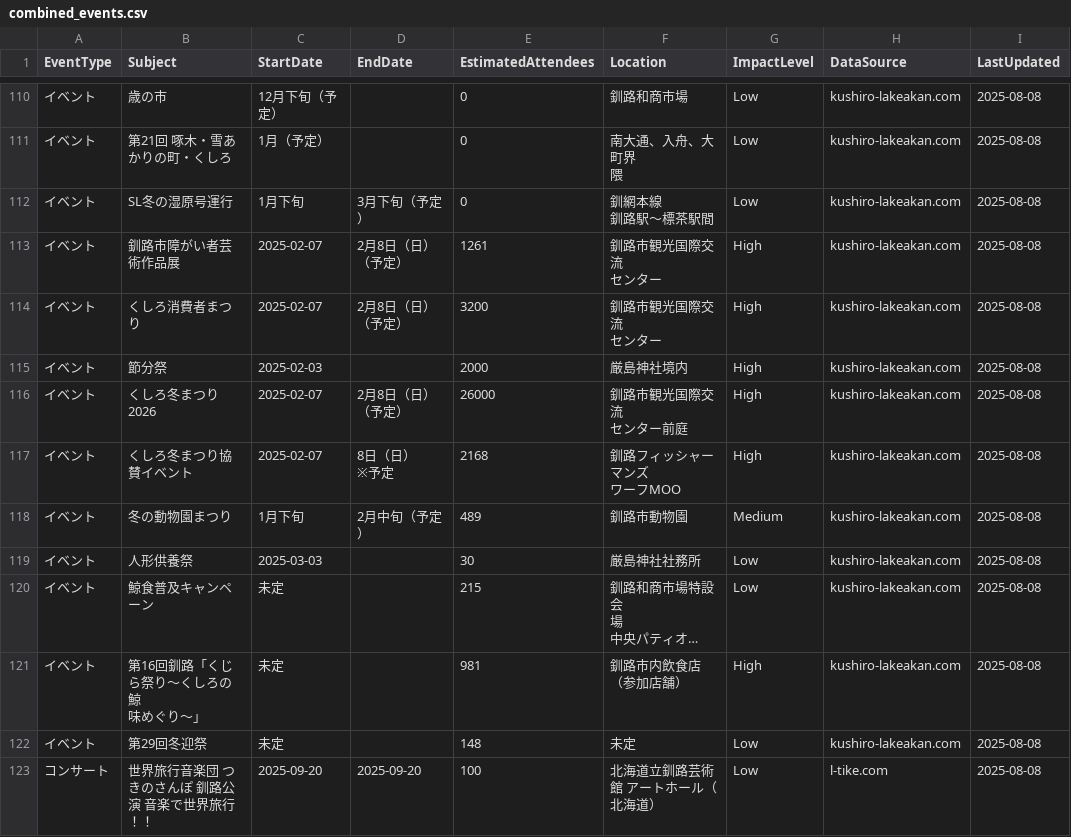
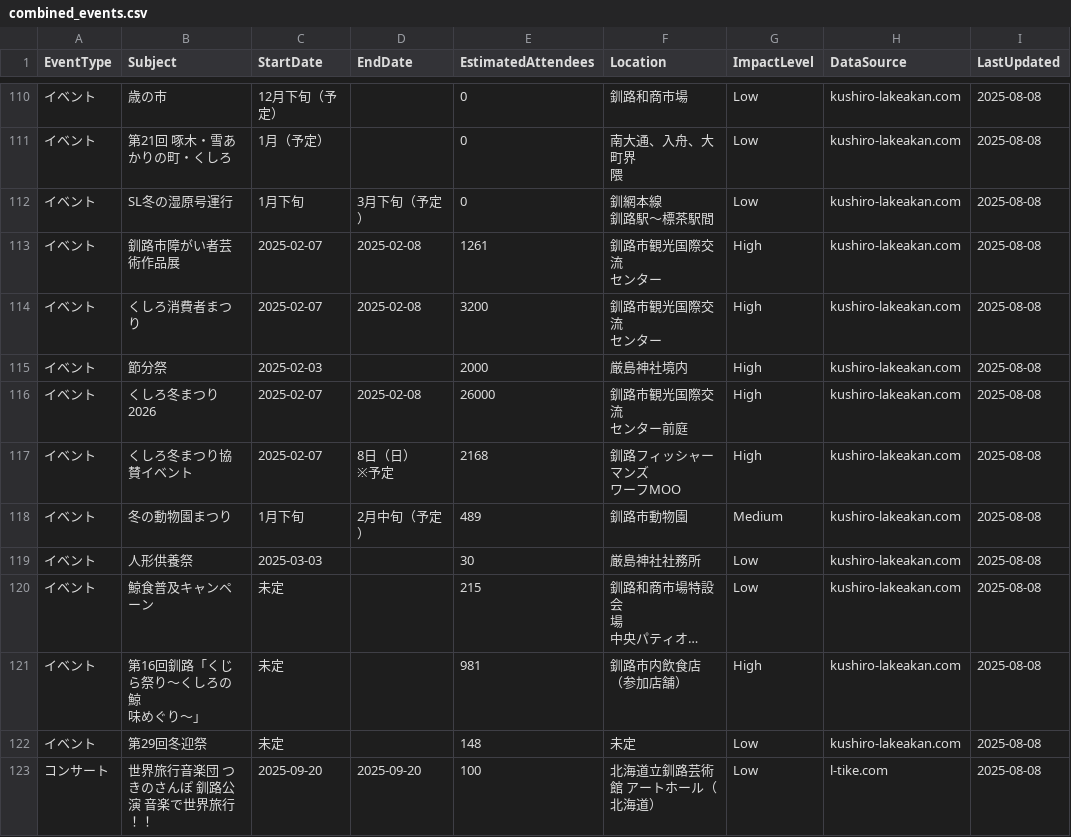
Before and after one commit to masami-property/Kushiro-demand-calendar, a CSV file: data/processed/combined_events.csv, drawn as a sheet; only a part is shown, gaps mark what is left out; long unchanged cells end in …; the diff names each change by its address in the sheet, - before the commit and + after, or states it on an @@ line.

```diff
--- a/data/processed/combined_events.csv
+++ b/data/processed/combined_events.csv
-D113:D114 (EndDate): 2月8日（日）（予定）
+D113:D114 (EndDate): 2025-02-08
-D116 (EndDate): 2月8日（日）（予定）
+D116 (EndDate): 2025-02-08
```
Also changed, not shown: data/processed/r7-ev_converted.csv, 2 other files.
